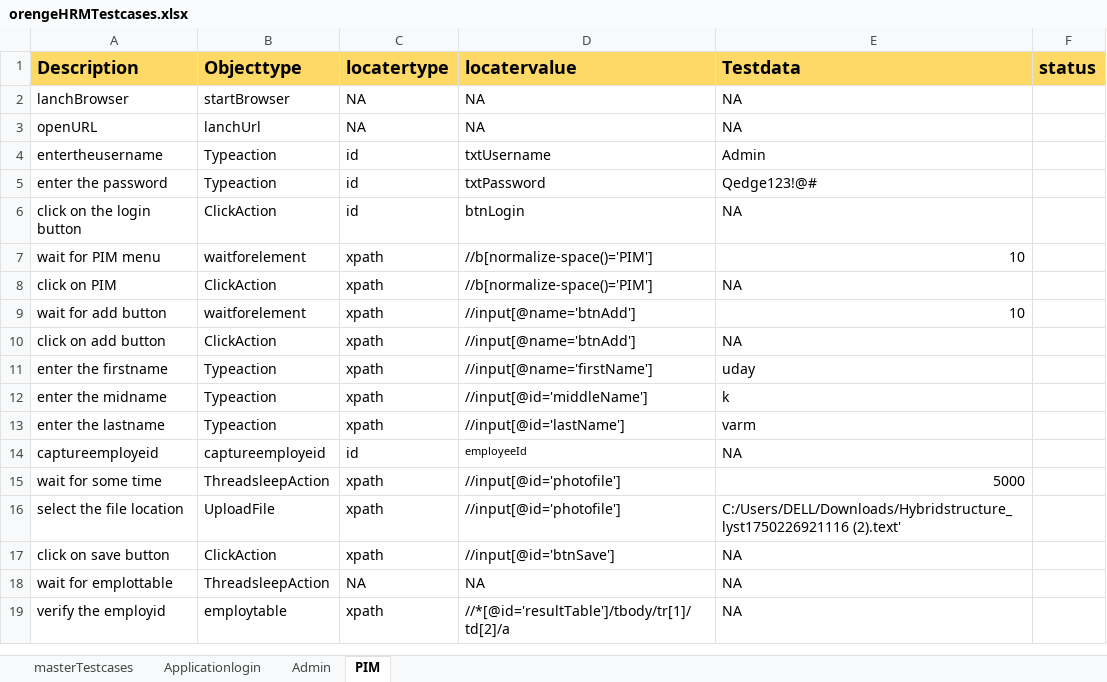
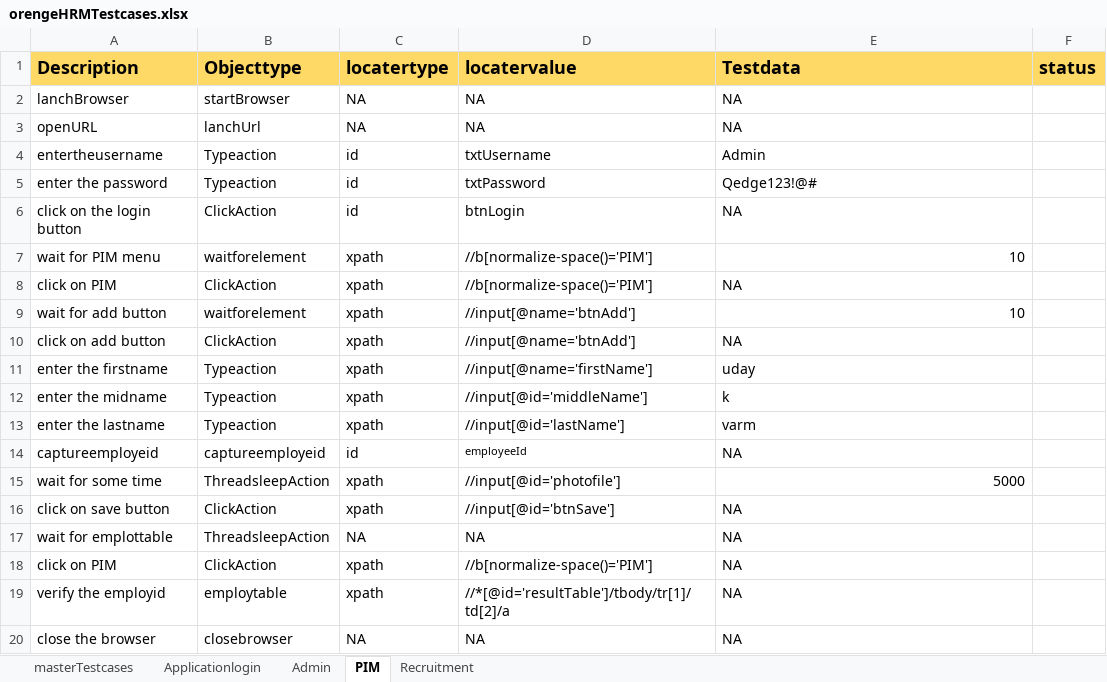
Before and after one commit to uday07qa/ORG_project, an Excel workbook: orengeHRM/xldata/orengeHRMTestcases.xlsx, sheet PIM, drawn as a sheet; values as stored, in another font and other column widths than the file's, no borders; removed rows and columns are numbered as before the commit, all else as after; the diff names each change by its address in the sheet, - before the commit and + after, or states it on an @@ line.

```diff
--- a/orengeHRM/xldata/orengeHRMTestcases.xlsx (sheet PIM)
+++ b/orengeHRM/xldata/orengeHRMTestcases.xlsx (sheet PIM)
+sheet tab: Recruitment
-row 16: select the file location | UploadFile | xpath | //input[@id='photofile'] | C:/Users/DELL/Downloads/Hybridstructure_lyst1750226921116 (2).text'
+row 18: click on PIM | ClickAction | xpath | //b[normalize-space()='PIM'] | NA
+row 20: close the browser | closebrowser | NA | NA | NA
```
Also changed, not shown: sheet Admin, sheet masterTestcases, orengeHRM/xldata/Generate_report_orenge.xlsx, 12 other files.
